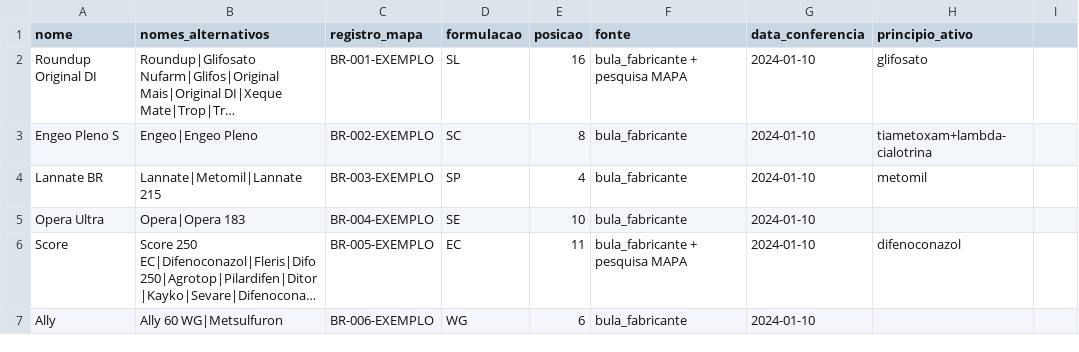
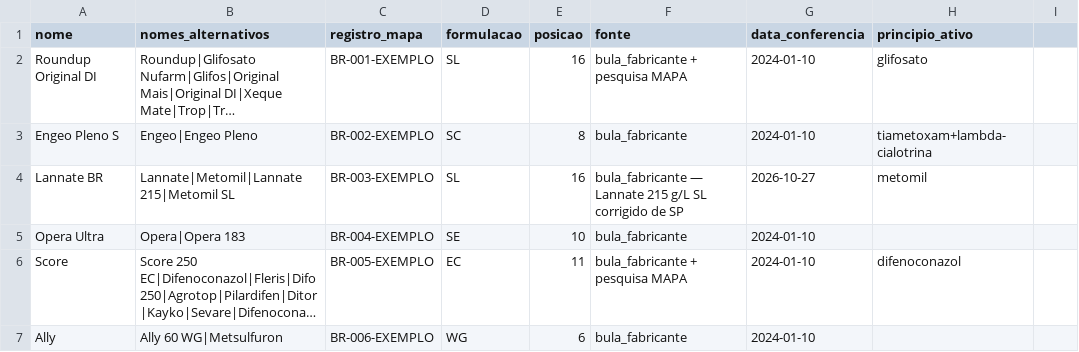
Before and after one commit to eduardopulveragro-bit/MisturaCaldas, a CSV file: data/produtos.csv, drawn as a sheet; only a part is shown; long unchanged cells end in …; the diff names each change by its address in the sheet, - before the commit and + after, or states it on an @@ line.

```diff
--- a/data/produtos.csv
+++ b/data/produtos.csv
-B4 (nomes_alternativos): Lannate|Metomil|Lannate 215
+B4 (nomes_alternativos): Lannate|Metomil|Lannate 215|Metomil SL
-D4 (formulacao): SP
+D4 (formulacao): SL
-E4 (posicao): 4
+E4 (posicao): 16
-F4 (fonte): bula_fabricante
+F4 (fonte): bula_fabricante — Lannate 215 g/L SL corrigido de SP
-G4 (data_conferencia): 2024-01-10
+G4 (data_conferencia): 2026-10-27
```
